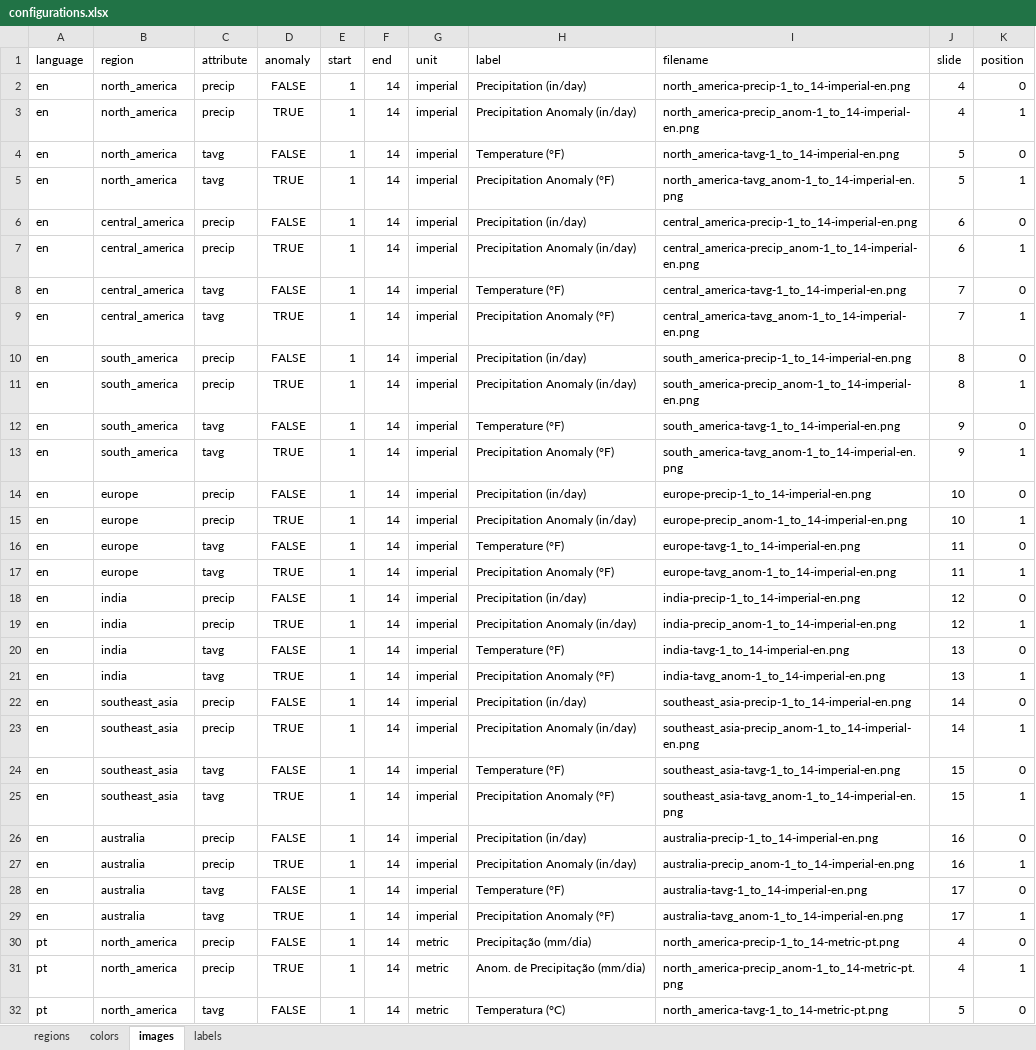
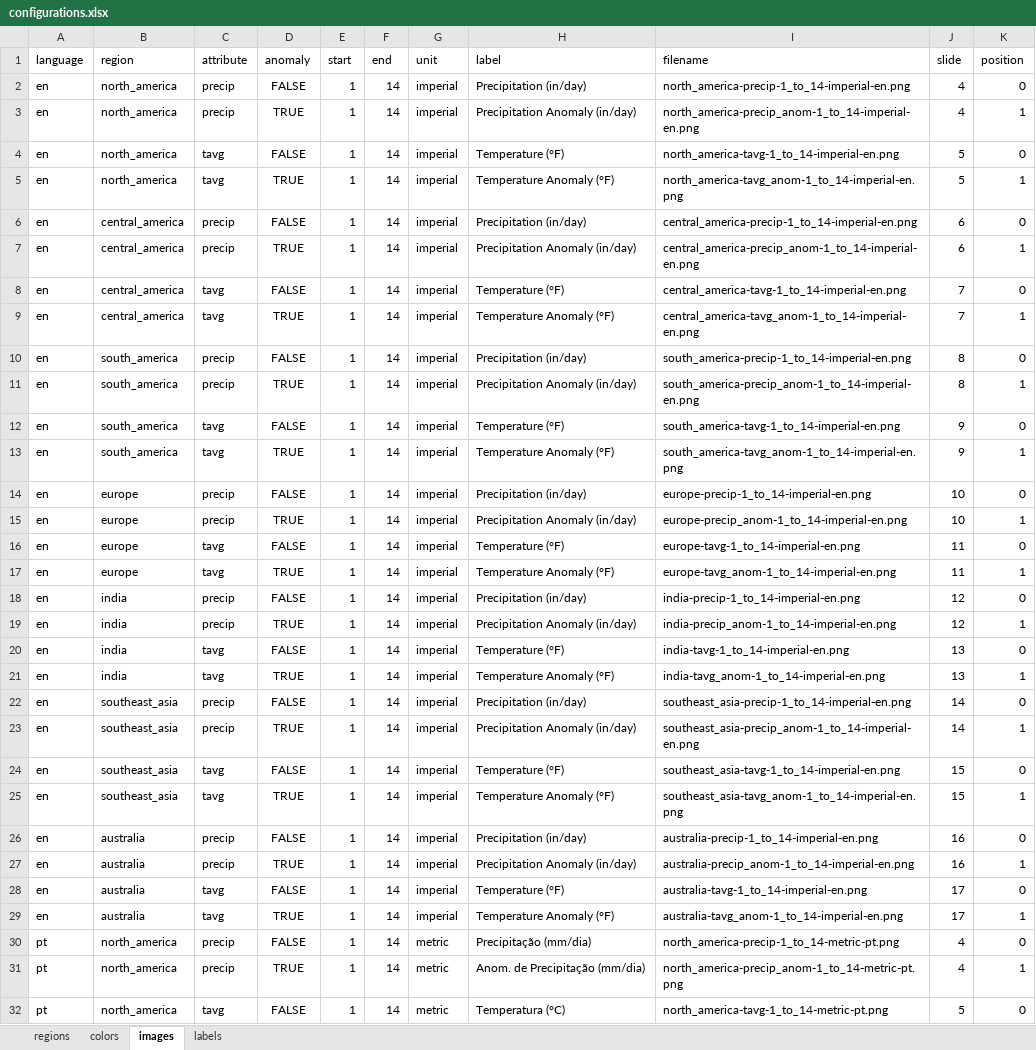
Before and after one commit to pedro-schicchi/weather-forecasts, an Excel workbook: references/configurations.xlsx, sheet images, drawn as a sheet; only a part is shown; values as stored, in another font and other column widths than the file's, no borders; the diff covers the shown part only; the diff names each change by its address in the sheet, - before the commit and + after, or states it on an @@ line.

```diff
--- a/references/configurations.xlsx (sheet images)
+++ b/references/configurations.xlsx (sheet images)
-H5 (label): Precipitation Anomaly (°F)
+H5 (label): Temperature Anomaly (°F)
-H9 (label): Precipitation Anomaly (°F)
+H9 (label): Temperature Anomaly (°F)
-H13 (label): Precipitation Anomaly (°F)
+H13 (label): Temperature Anomaly (°F)
-H17 (label): Precipitation Anomaly (°F)
+H17 (label): Temperature Anomaly (°F)
-H21 (label): Precipitation Anomaly (°F)
+H21 (label): Temperature Anomaly (°F)
-H25 (label): Precipitation Anomaly (°F)
+H25 (label): Temperature Anomaly (°F)
-H29 (label): Precipitation Anomaly (°F)
+H29 (label): Temperature Anomaly (°F)
```
Also changed, not shown: 7 edited cells elsewhere in this sheet, sheet labels, reports/control_panel.xlsm, 14 other files.
